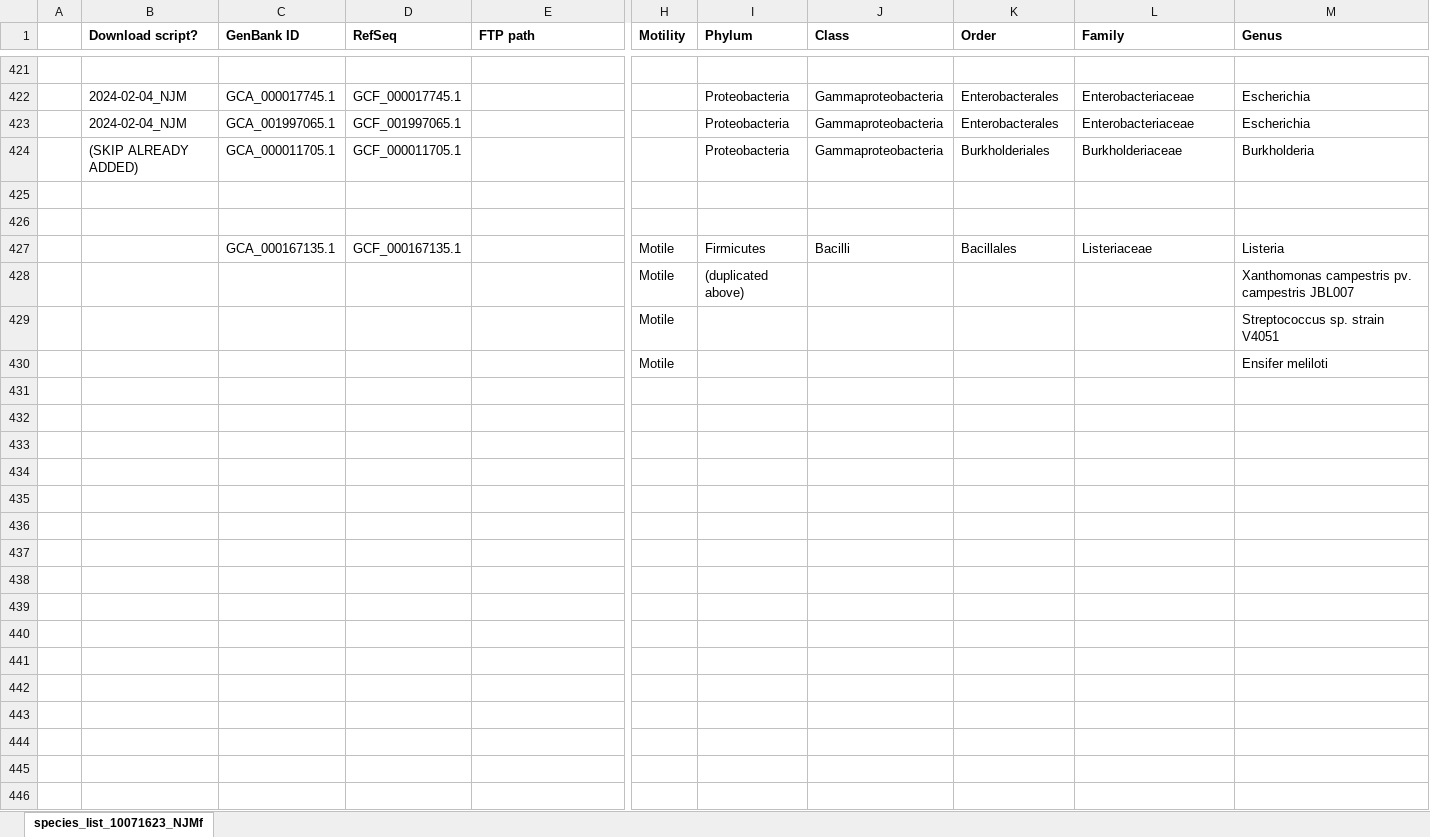
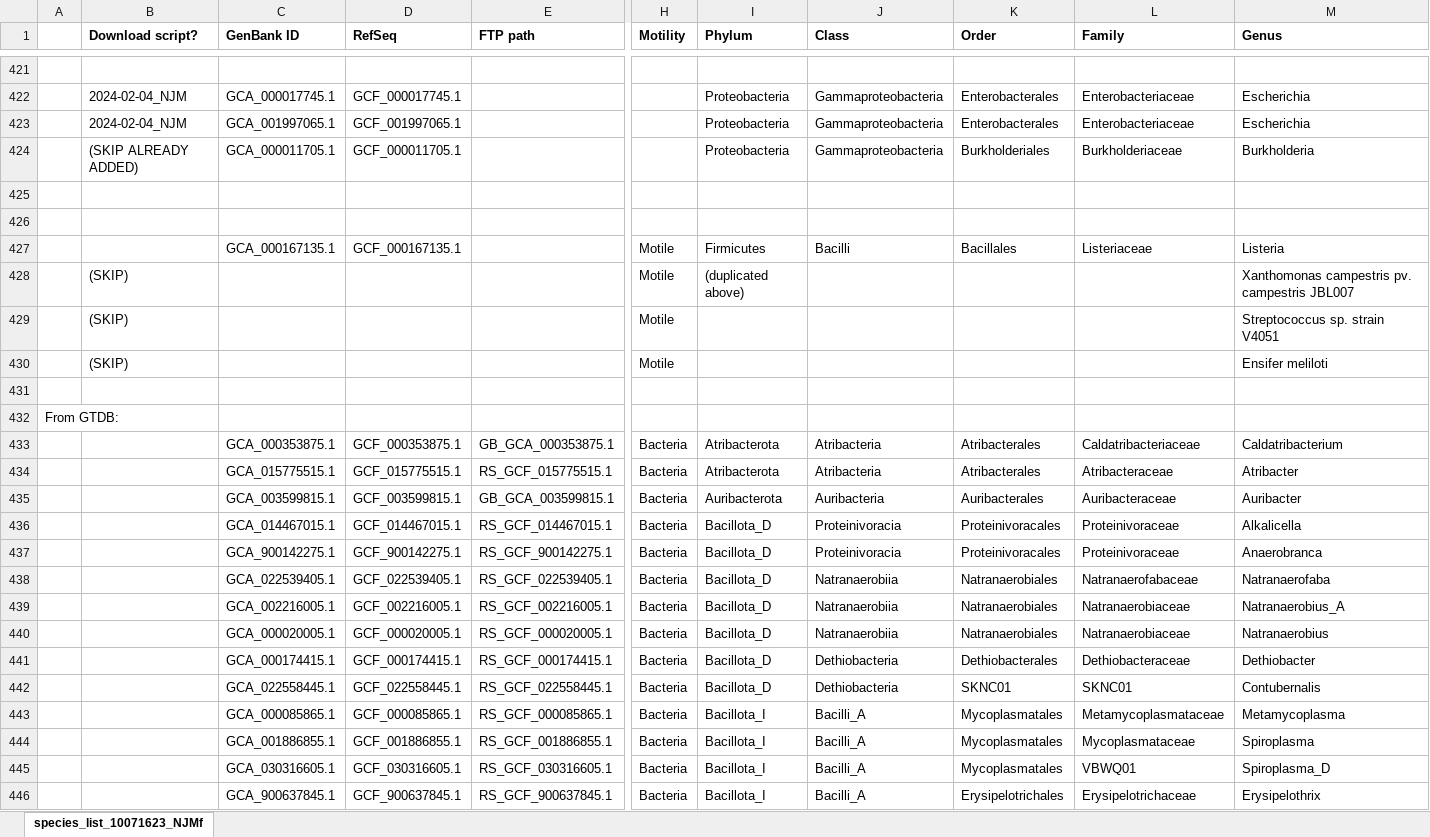
Before and after one commit to nmatzke/bioinfRhints, an Excel workbook: flag/AQB_classification/species_list_10071623_NJMh.xlsx, sheet species_list_10071623_NJMf, drawn as a sheet; only a part is shown, gaps mark what is left out; values as stored, in another font and other column widths than the file's, no borders; rows hold the shown columns only; the diff covers the shown part only; the diff names each change by its address in the sheet, - before the commit and + after, or states it on an @@ line.

```diff
--- a/flag/AQB_classification/species_list_10071623_NJMh.xlsx (sheet species_list_10071623_NJMf)
+++ b/flag/AQB_classification/species_list_10071623_NJMh.xlsx (sheet species_list_10071623_NJMf)
-B428:B430 (Download script?): (empty)
+B428:B430 (Download script?): (SKIP)
+row 431: (empty)
+row 432: From GTDB:
+row 433:  |  | GCA_000353875.1 | GCF_000353875.1 | GB_GCA_000353875.1 | Bacteria | Atribacterota | Atribacteria | Atribacterales | Caldatribacteriaceae | Caldatribacterium
+row 434:  |  | GCA_015775515.1 | GCF_015775515.1 | RS_GCF_015775515.1 | Bacteria | Atribacterota | Atribacteria | Atribacterales | Atribacteraceae | Atribacter
+row 435:  |  | GCA_003599815.1 | GCF_003599815.1 | GB_GCA_003599815.1 | Bacteria | Auribacterota | Auribacteria | Auribacterales | Auribacteraceae | Auribacter
+row 436:  |  | GCA_014467015.1 | GCF_014467015.1 | RS_GCF_014467015.1 | Bacteria | Bacillota_D | Proteinivoracia | Proteinivoracales | Proteinivoraceae | Alkalicella
+row 437:  |  | GCA_900142275.1 | GCF_900142275.1 | RS_GCF_900142275.1 | Bacteria | Bacillota_D | Proteinivoracia | Proteinivoracales | Proteinivoraceae | Anaerobranca
+row 438:  |  | GCA_022539405.1 | GCF_022539405.1 | RS_GCF_022539405.1 | Bacteria | Bacillota_D | Natranaerobiia | Natranaerobiales | Natranaerofabaceae | Natranaerofaba
+row 439:  |  | GCA_002216005.1 | GCF_002216005.1 | RS_GCF_002216005.1 | Bacteria | Bacillota_D | Natranaerobiia | Natranaerobiales | Natranaerobiaceae | Natranaerobius_A
+row 440:  |  | GCA_000020005.1 | GCF_000020005.1 | RS_GCF_000020005.1 | Bacteria | Bacillota_D | Natranaerobiia | Natranaerobiales | Natranaerobiaceae | Natranaerobius
+row 441:  |  | GCA_000174415.1 | GCF_000174415.1 | RS_GCF_000174415.1 | Bacteria | Bacillota_D | Dethiobacteria | Dethiobacterales | Dethiobacteraceae | Dethiobacter
+row 442:  |  | GCA_022558445.1 | GCF_022558445.1 | RS_GCF_022558445.1 | Bacteria | Bacillota_D | Dethiobacteria | SKNC01 | SKNC01 | Contubernalis
+row 443:  |  | GCA_000085865.1 | GCF_000085865.1 | RS_GCF_000085865.1 | Bacteria | Bacillota_I | Bacilli_A | Mycoplasmatales | Metamycoplasmataceae | Metamycoplasma
+row 444:  |  | GCA_001886855.1 | GCF_001886855.1 | RS_GCF_001886855.1 | Bacteria | Bacillota_I | Bacilli_A | Mycoplasmatales | Mycoplasmataceae | Spiroplasma
+row 445:  |  | GCA_030316605.1 | GCF_030316605.1 | RS_GCF_030316605.1 | Bacteria | Bacillota_I | Bacilli_A | Mycoplasmatales | VBWQ01 | Spiroplasma_D
+row 446:  |  | GCA_900637845.1 | GCF_900637845.1 | RS_GCF_900637845.1 | Bacteria | Bacillota_I | Bacilli_A | Erysipelotrichales | Erysipelotrichaceae | Erysipelothrix
```
Also changed, not shown: 42 added rows, 1 edited cell and cell formats elsewhere in this sheet, 4 other files.
